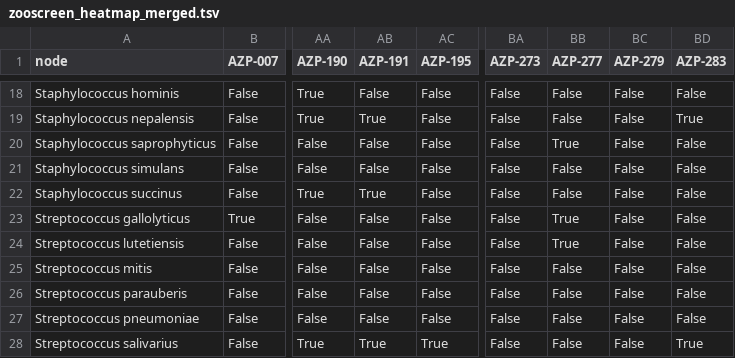
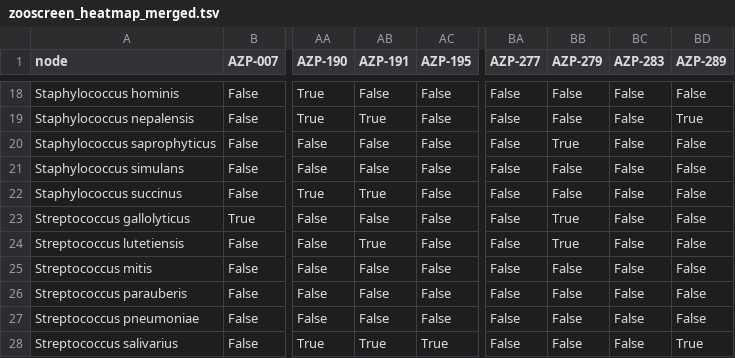
Before and after one commit to fm-key-lab/Zooscreen, a TSV file: pathogen_screening/zooscreen_final/zooscreen_heatmap_merged.tsv, drawn as a sheet; only a part is shown, gaps mark what is left out; the diff names each change by its address in the sheet, - before the commit and + after, or states it on an @@ line.

```diff
--- a/pathogen_screening/zooscreen_final/zooscreen_heatmap_merged.tsv
+++ b/pathogen_screening/zooscreen_final/zooscreen_heatmap_merged.tsv
-BA1: AZP-273
+BA1: AZP-277
-BB1: AZP-277
+BB1: AZP-279
-BC1: AZP-279
+BC1: AZP-283
-BD1: AZP-283
+BD1: AZP-289
-AB24 (AZP-191): False
+AB24 (AZP-191): True
```
Also changed, not shown: 16 other files.
